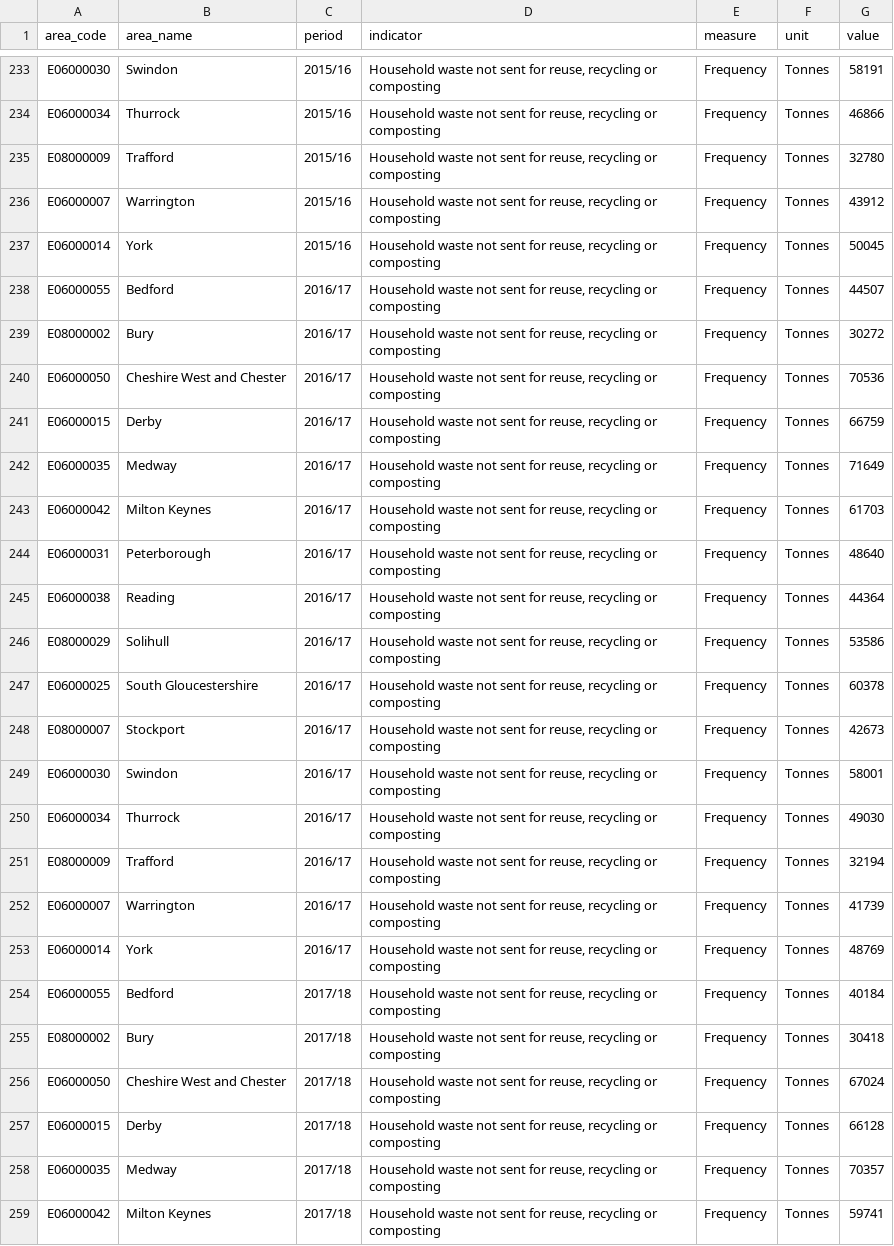
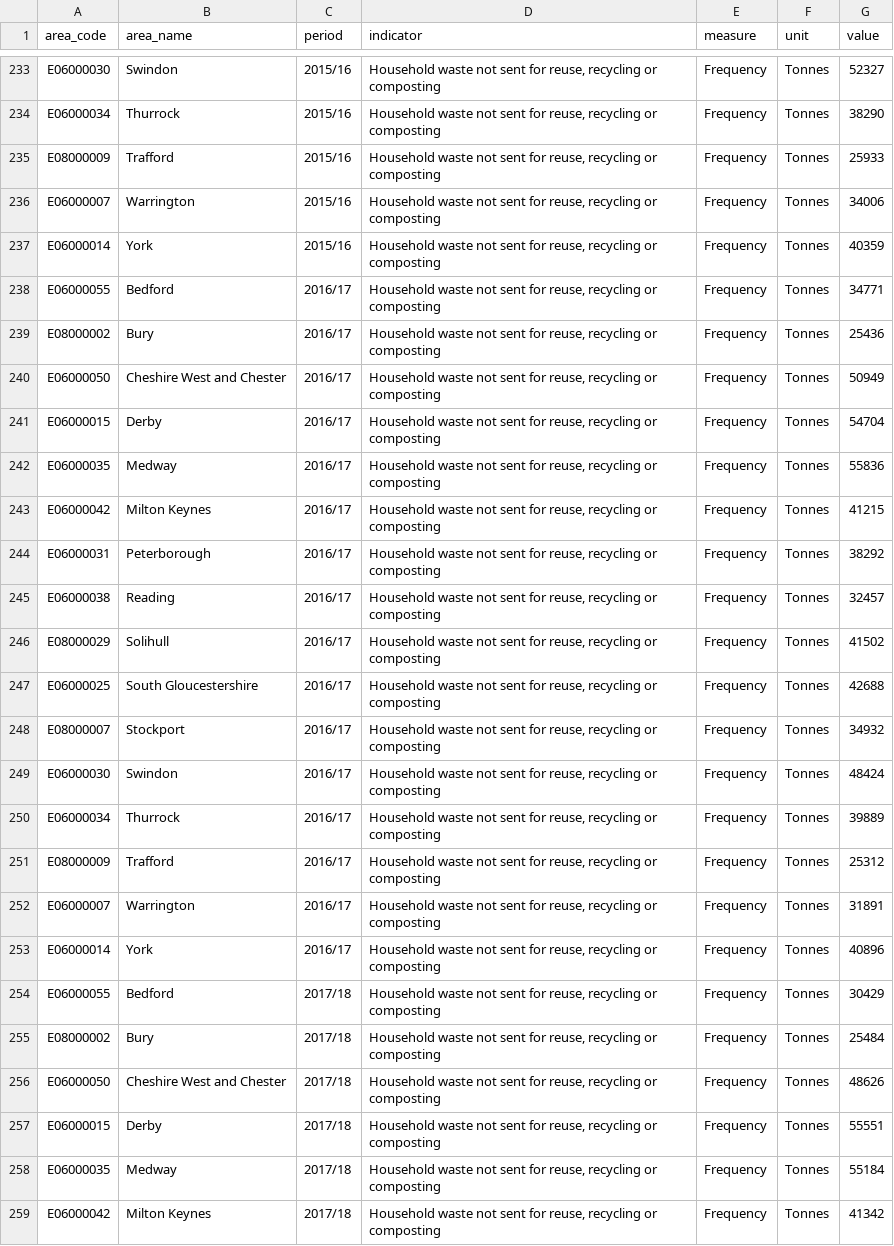
Before and after one commit to traffordDataLab/corporate_plan, a CSV file: data/climate/household_waste_not_recycled.csv, drawn as a sheet; only a part is shown, gaps mark what is left out; the diff covers the shown part only; the diff names each change by its address in the sheet, - before the commit and + after, or states it on an @@ line.

```diff
--- a/data/climate/household_waste_not_recycled.csv
+++ b/data/climate/household_waste_not_recycled.csv
-G233 (value): 58191
+G233 (value): 52327
-G234 (value): 46866
+G234 (value): 38290
-G235 (value): 32780
+G235 (value): 25933
-G236 (value): 43912
+G236 (value): 34006
-G237 (value): 50045
+G237 (value): 40359
-G238 (value): 44507
+G238 (value): 34771
-G239 (value): 30272
+G239 (value): 25436
-G240 (value): 70536
+G240 (value): 50949
-G241 (value): 66759
+G241 (value): 54704
-G242 (value): 71649
+G242 (value): 55836
-G243 (value): 61703
+G243 (value): 41215
-G244 (value): 48640
+G244 (value): 38292
-G245 (value): 44364
+G245 (value): 32457
-G246 (value): 53586
+G246 (value): 41502
-G247 (value): 60378
+G247 (value): 42688
-G248 (value): 42673
+G248 (value): 34932
-G249 (value): 58001
+G249 (value): 48424
-G250 (value): 49030
+G250 (value): 39889
-G251 (value): 32194
+G251 (value): 25312
-G252 (value): 41739
+G252 (value): 31891
-G253 (value): 48769
+G253 (value): 40896
-G254 (value): 40184
+G254 (value): 30429
-G255 (value): 30418
+G255 (value): 25484
-G256 (value): 67024
+G256 (value): 48626
-G257 (value): 66128
+G257 (value): 55551
-G258 (value): 70357
+G258 (value): 55184
-G259 (value): 59741
+G259 (value): 41342
```
Also changed, not shown: 101 edited cells elsewhere in this file, 2 other files.
